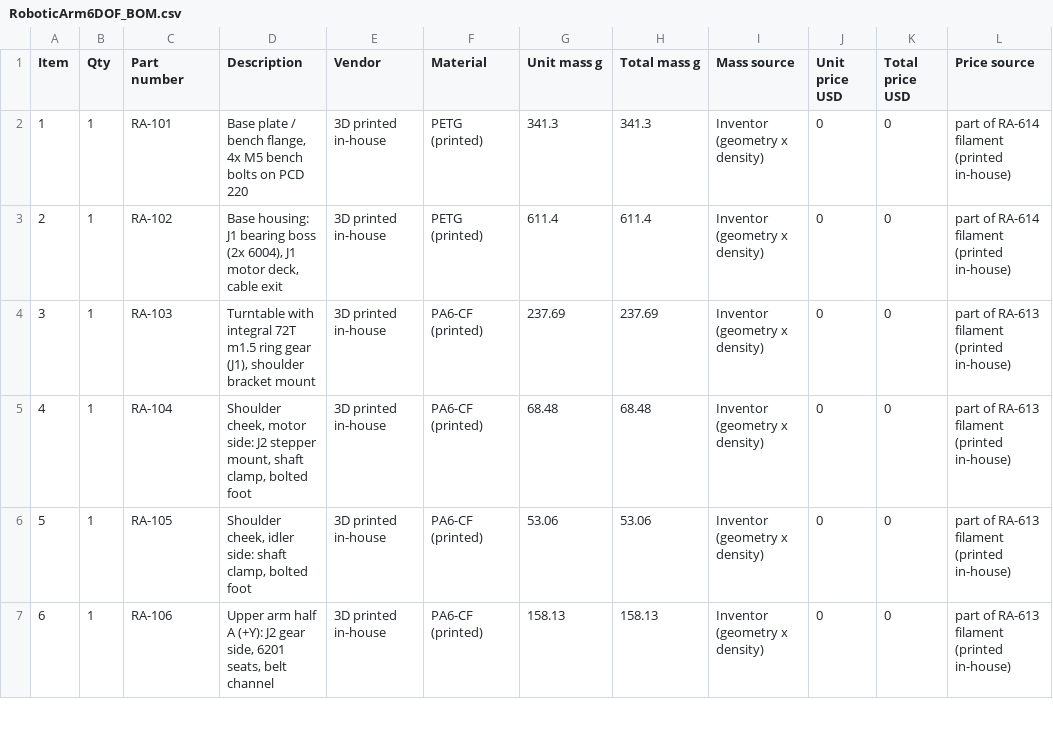
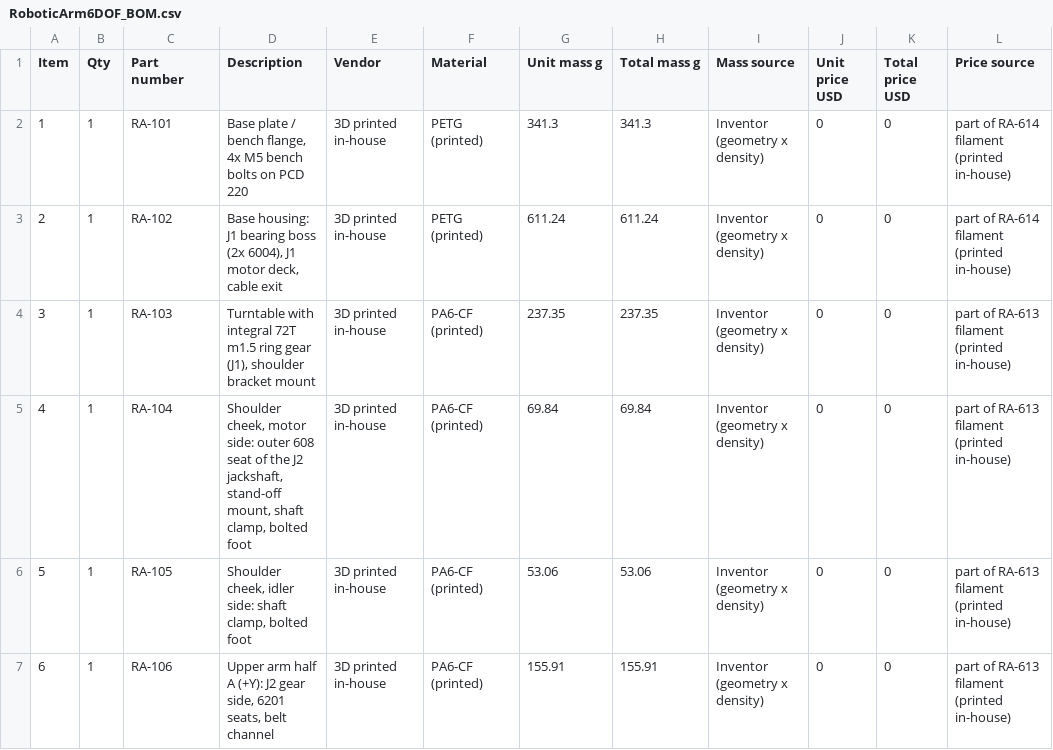
Before and after one commit to patel090903-cmyk/portfolio, a CSV file: assets/robotic-arm/RoboticArm6DOF_BOM.csv, drawn as a sheet; only a part is shown; the diff covers the shown part only; the diff names each change by its address in the sheet, - before the commit and + after, or states it on an @@ line.

Commit message:
Update assets/robotic-arm/RoboticArm6DOF_BOM.csv

```diff
--- a/assets/robotic-arm/RoboticArm6DOF_BOM.csv
+++ b/assets/robotic-arm/RoboticArm6DOF_BOM.csv
-G3 (Unit mass g): 611.4
+G3 (Unit mass g): 611.24
-H3 (Total mass g): 611.4
+H3 (Total mass g): 611.24
-G4 (Unit mass g): 237.69
+G4 (Unit mass g): 237.35
-H4 (Total mass g): 237.69
+H4 (Total mass g): 237.35
-D5 (Description): …motor side: J2 stepper mount, shaft…
+D5 (Description): …motor side: outer 608 seat of the J2 jackshaft, stand-off mount, shaft…
-G5 (Unit mass g): 68.48
+G5 (Unit mass g): 69.84
-H5 (Total mass g): 68.48
+H5 (Total mass g): 69.84
-G7 (Unit mass g): 158.13
+G7 (Unit mass g): 155.91
-H7 (Total mass g): 158.13
+H7 (Total mass g): 155.91
```
Also changed, not shown: 9 added rows, 45 edited cells and row numbers in column A elsewhere in this file.
